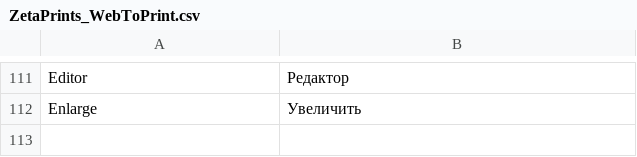
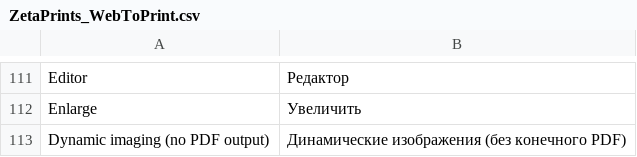
Before and after one commit to google-code-export/magento-w2p, a CSV file: app/locale/ru_RU/ZetaPrints_WebToPrint.csv, drawn as a sheet; only a part is shown, gaps mark what is left out; the diff names each change by its address in the sheet, - before the commit and + after, or states it on an @@ line.

```diff
--- a/app/locale/ru_RU/ZetaPrints_WebToPrint.csv
+++ b/app/locale/ru_RU/ZetaPrints_WebToPrint.csv
+row 113: Dynamic imaging (no PDF output) | Динамические изображения (без конечного PDF)
```
Also changed, not shown: app/locale/en_US/ZetaPrints_WebToPrint.csv, 2 other files.
